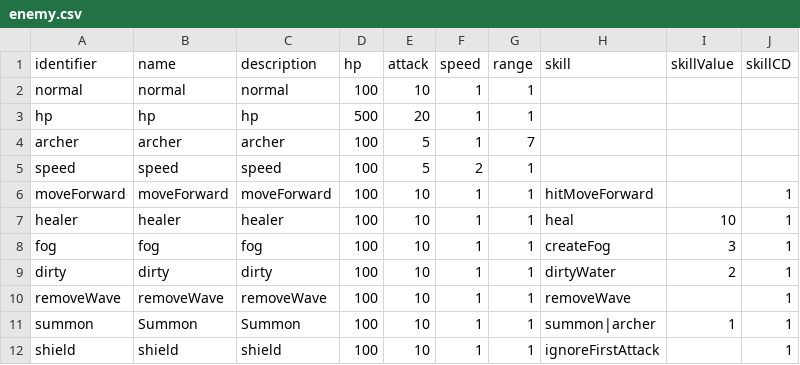
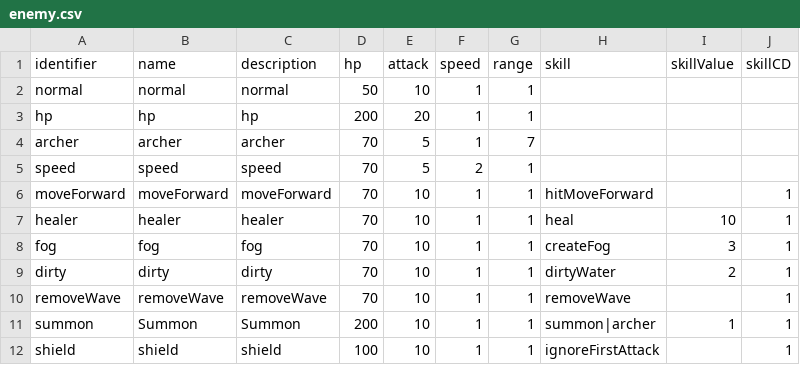
Before and after one commit to shshwdr/wave, a CSV file: Assets/Resources/csv/enemy.csv, drawn as a sheet.

Commit message:
enemy skills

```diff
--- a/Assets/Resources/csv/enemy.csv
+++ b/Assets/Resources/csv/enemy.csv
@@ -1,12 +1,12 @@
 identifier,name,description,hp,attack,speed,range,skill,skillValue,skillCD
-normal,normal,normal,100,10,1,1,,,
-hp,hp,hp,500,20,1,1,,,
-archer,archer,archer,100,5,1,7,,,
-speed,speed,speed,100,5,2,1,,,
-moveForward,moveForward,moveForward,100,10,1,1,hitMoveForward,,1
-healer,healer,healer,100,10,1,1,heal,10,1
-fog,fog,fog,100,10,1,1,createFog,3,1
-dirty,dirty,dirty,100,10,1,1,dirtyWater,2,1
-removeWave,removeWave,removeWave,100,10,1,1,removeWave,,1
-summon,Summon,Summon,100,10,1,1,summon|archer,1,1
+normal,normal,normal,50,10,1,1,,,
+hp,hp,hp,200,20,1,1,,,
+archer,archer,archer,70,5,1,7,,,
+speed,speed,speed,70,5,2,1,,,
+moveForward,moveForward,moveForward,70,10,1,1,hitMoveForward,,1
+healer,healer,healer,70,10,1,1,heal,10,1
+fog,fog,fog,70,10,1,1,createFog,3,1
+dirty,dirty,dirty,70,10,1,1,dirtyWater,2,1
+removeWave,removeWave,removeWave,70,10,1,1,removeWave,,1
+summon,Summon,Summon,200,10,1,1,summon|archer,1,1
 shield,shield,shield,100,10,1,1,ignoreFirstAttack,,1
```
Also changed, not shown: Assets/Resources/csv/skill.csv, 11 other files.
